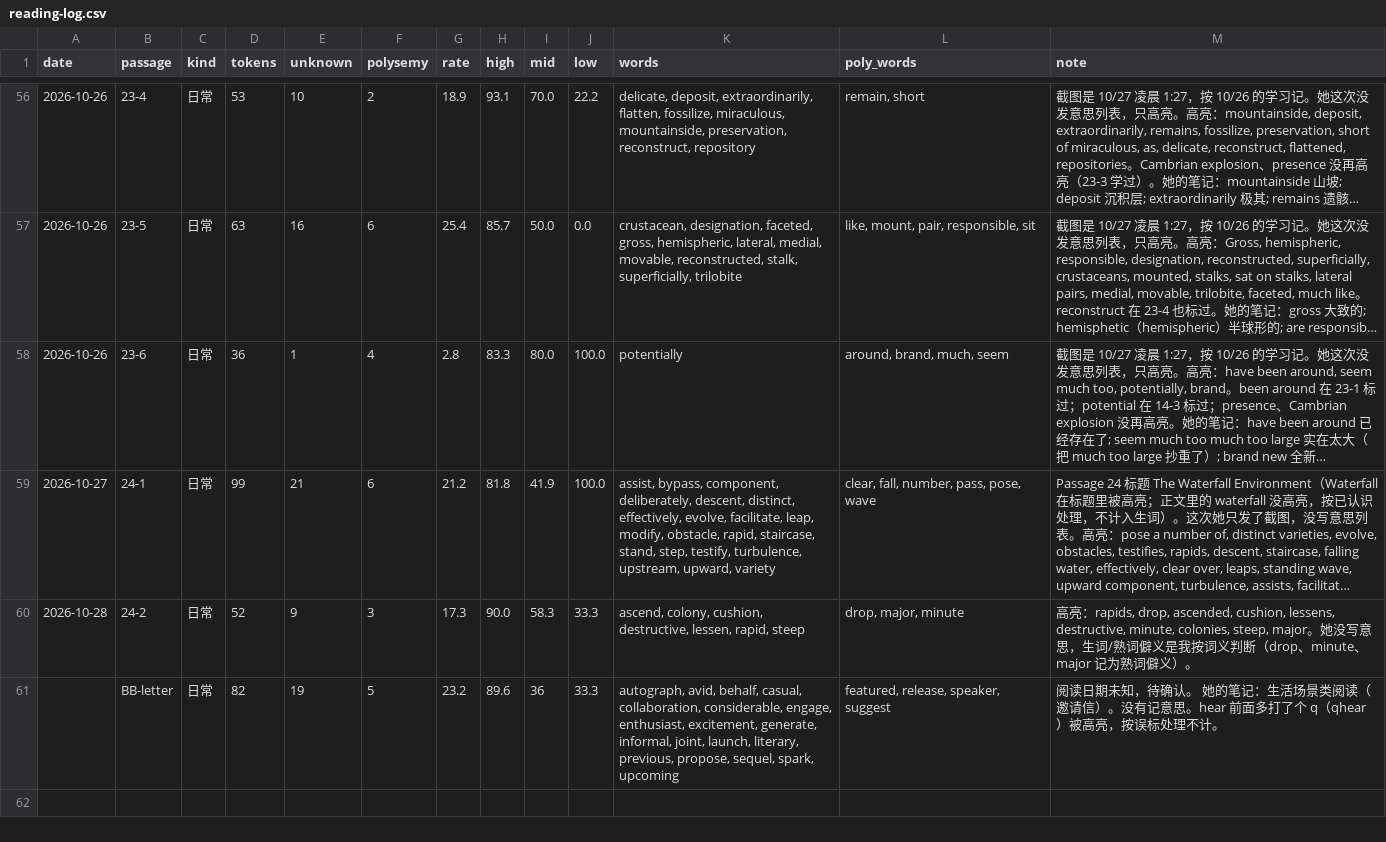
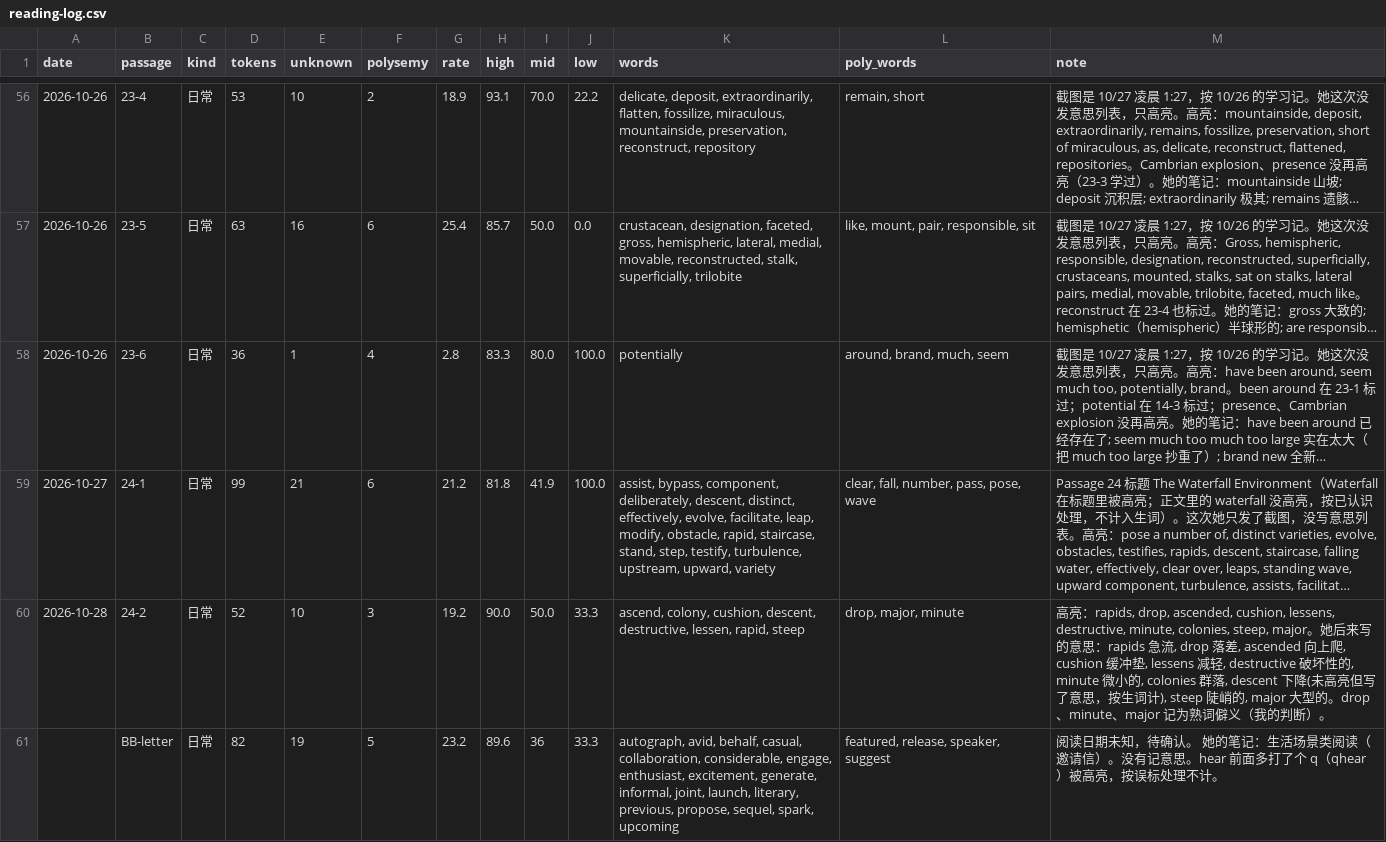
Before and after one commit to nomuhoshi/study, a CSV file: TOEFL/data/reading-log.csv, drawn as a sheet; only a part is shown, gaps mark what is left out; long unchanged cells end in …; the diff names each change by its address in the sheet, - before the commit and + after, or states it on an @@ line.

```diff
--- a/TOEFL/data/reading-log.csv
+++ b/TOEFL/data/reading-log.csv
-E60 (unknown): 9
+E60 (unknown): 10
-G60 (rate): 17.3
+G60 (rate): 19.2
-I60 (mid): 58.3
+I60 (mid): 50.0
-K60 (words): …colony, cushion, destructive, lessen,…
+K60 (words): …colony, cushion, descent, destructive, lessen,…
-M60 (note): …。她没写意思，生词/熟词僻义是我按词义判断（drop、minute、major 记为熟词僻义）。
+M60 (note): …。她后来写的意思：rapids 急流, drop 落差, ascended 向上爬, cushion 缓冲垫, lessens 减轻, destructive 破坏性的, minute 微小的, colonies 群落, descent 下降(未高亮但写了意思，按生词计), steep 陡峭的, major 大型的。drop、minute、major 记为熟词僻义（我的判断）。
```
Also changed, not shown: 1 other file.
